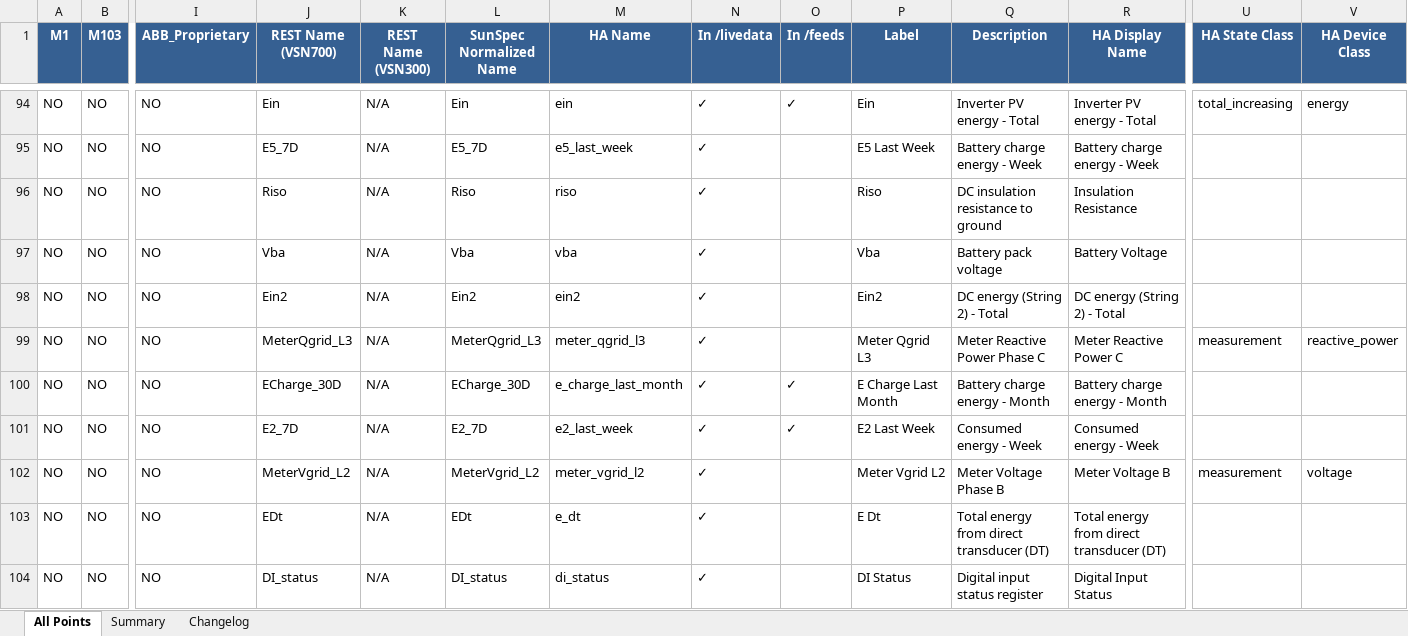
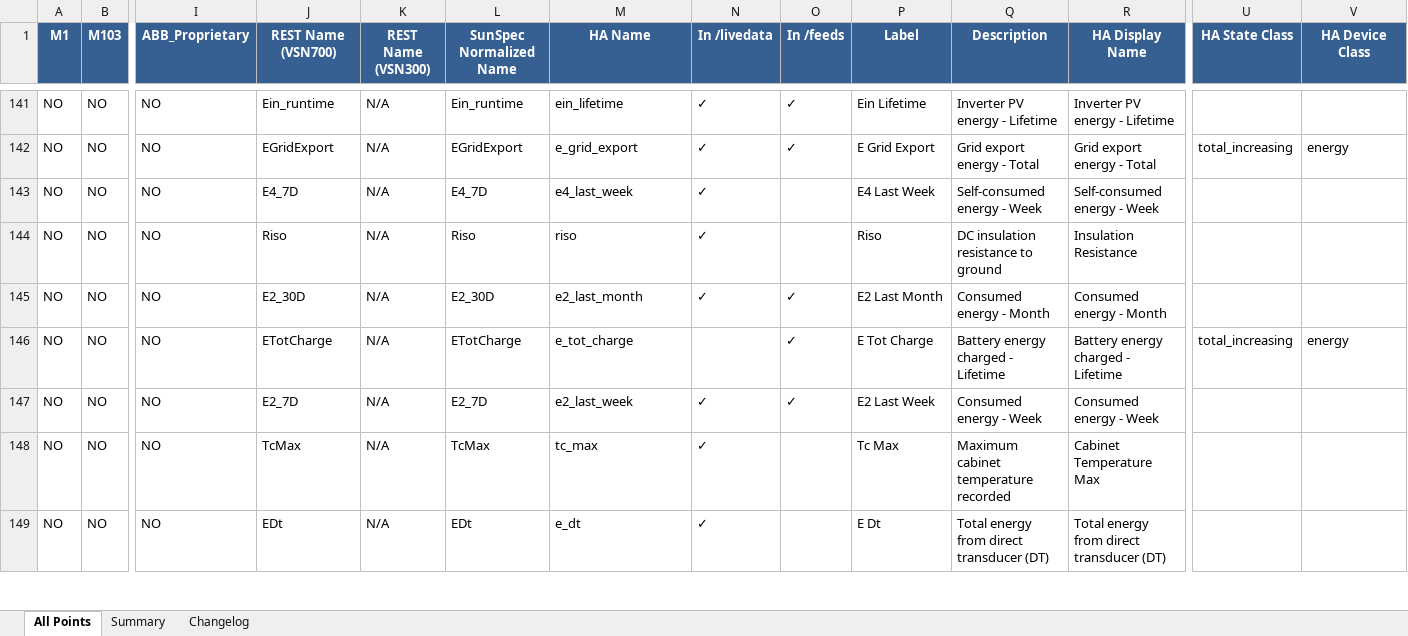
Before and after one commit to alexdelprete/ha-abb-fimer-pvi-vsn-rest, an Excel workbook: docs/vsn-sunspec-point-mapping.xlsx, sheet All Points, drawn as a sheet; only a part is shown, gaps mark what is left out; values as stored, in another font and other column widths than the file's, no borders; addresses are those after the commit; the diff covers the shown part only; the diff names each change by its address in the sheet, - before the commit and + after, or states it on an @@ line.

```diff
--- a/docs/vsn-sunspec-point-mapping.xlsx (sheet All Points)
+++ b/docs/vsn-sunspec-point-mapping.xlsx (sheet All Points)
-J141 (REST Name (VSN700)): Ein
+J141 (REST Name (VSN700)): Ein_runtime
-L141 (SunSpec Normalized Name): Ein
+L141 (SunSpec Normalized Name): Ein_runtime
-M141 (HA Name): ein
+M141 (HA Name): ein_lifetime
-P141 (Label): Ein
+P141 (Label): Ein Lifetime
-Q141 (Description): Inverter PV energy - Total
+Q141 (Description): Inverter PV energy - Lifetime
-R141 (HA Display Name): Inverter PV energy - Total
+R141 (HA Display Name): Inverter PV energy - Lifetime
-U141 (HA State Class): total_increasing
+U141 (HA State Class): (empty)
-V141 (HA Device Class): energy
+V141 (HA Device Class): (empty)
@@ row 95 moved to row 166: NO @@
@@ row 113 moved to row 142: NO @@
@@ row 177 moved to row 143: NO @@
@@ row 97 moved to row 126: NO @@
@@ row 98 moved to row 88: NO @@
@@ row 99 moved to row 206: NO @@
@@ row 121 moved to row 145: NO @@
-J146 (REST Name (VSN700)): ECharge_30D
+J146 (REST Name (VSN700)): ETotCharge
-L146 (SunSpec Normalized Name): ECharge_30D
+L146 (SunSpec Normalized Name): ETotCharge
-M146 (HA Name): e_charge_last_month
+M146 (HA Name): e_tot_charge
-N146 (In /livedata): ✓
+N146 (In /livedata): (empty)
-P146 (Label): E Charge Last Month
+P146 (Label): E Tot Charge
-Q146 (Description): Battery charge energy - Month
+Q146 (Description): Battery energy charged - Lifetime
-R146 (HA Display Name): Battery charge energy - Month
+R146 (HA Display Name): Battery energy charged - Lifetime
-U146 (HA State Class): (empty)
+U146 (HA State Class): total_increasing
-V146 (HA Device Class): (empty)
+V146 (HA Device Class): energy
@@ row 102 moved to row 138: NO @@
@@ row 175 moved to row 148: NO @@
@@ row 104 moved to row 217: NO @@
```
Also changed, not shown: 16 added rows, 16 removed rows, 149 moved rows and 104 edited cells elsewhere in this sheet, scripts/vsn-mapping-generator/output/vsn-sunspec-point-mapping.xlsx, 3 other files.
